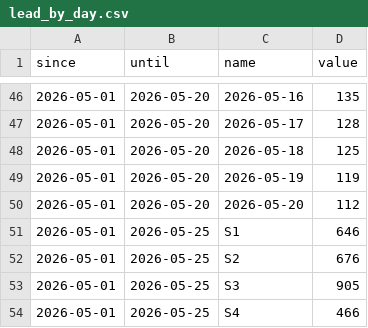
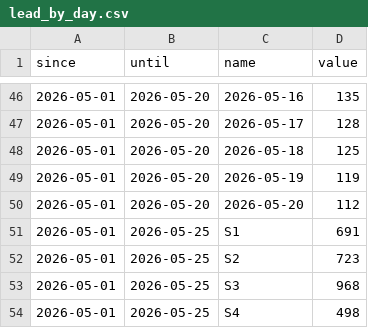
Before and after one commit to industriafox-cmd/eletrocircular, a CSV file: meta_api/data/lead_by_day.csv, drawn as a sheet; only a part is shown, gaps mark what is left out.

Commit message:
Atualiza serie de leads Meta Maio

```diff
--- a/meta_api/data/lead_by_day.csv
+++ b/meta_api/data/lead_by_day.csv
@@ -50,5 +50,5 @@ since,until,name,value
 2026-05-01,2026-05-20,2026-05-20,112
-2026-05-01,2026-05-25,S1,646
-2026-05-01,2026-05-25,S2,676
-2026-05-01,2026-05-25,S3,905
-2026-05-01,2026-05-25,S4,466
+2026-05-01,2026-05-25,S1,691
+2026-05-01,2026-05-25,S2,723
+2026-05-01,2026-05-25,S3,968
+2026-05-01,2026-05-25,S4,498
```
